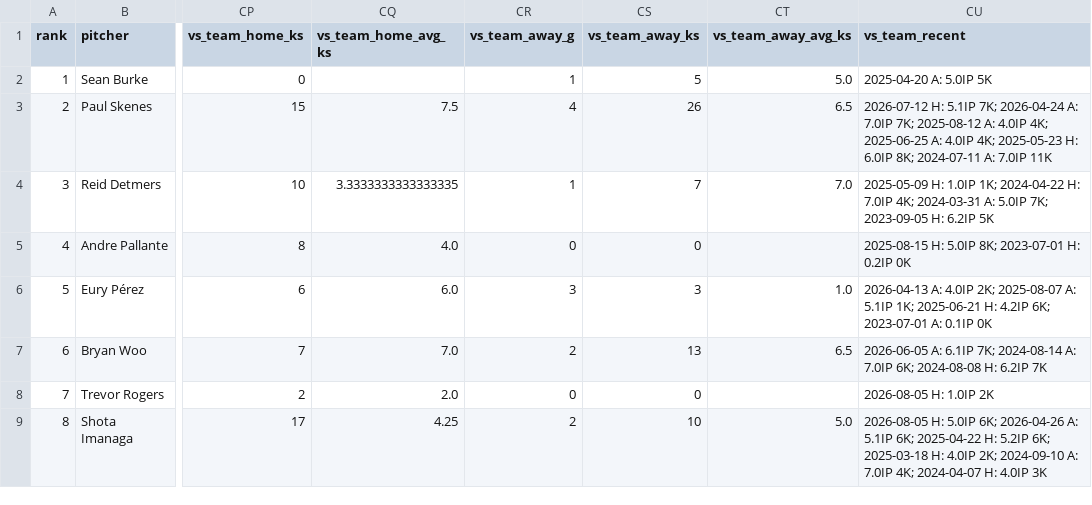
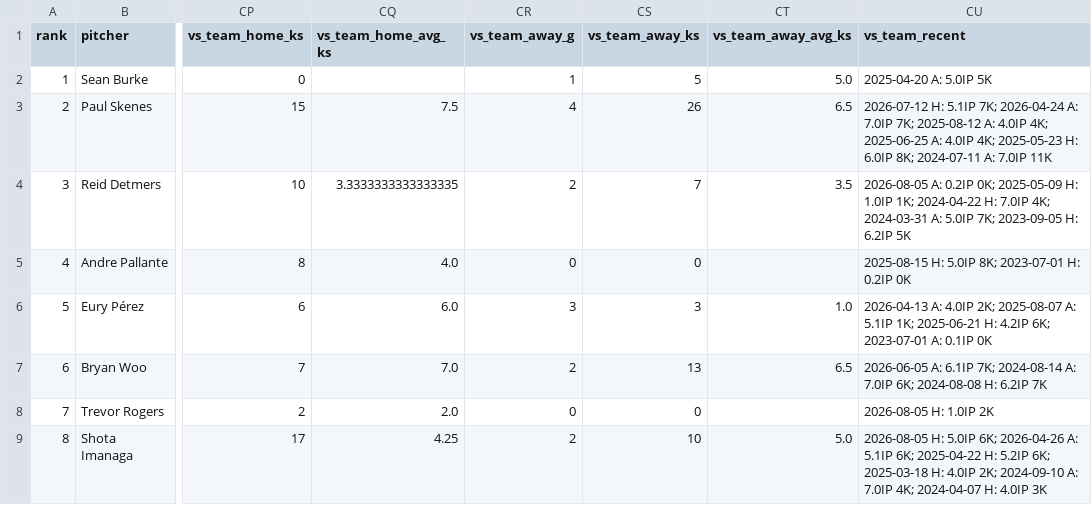
Before and after one commit to Ceezwrld/K-matchup, a CSV file: rankings-2026-08-05.csv, drawn as a sheet; only a part is shown, gaps mark what is left out; the diff names each change by its address in the sheet, - before the commit and + after, or states it on an @@ line.

```diff
--- a/rankings-2026-08-05.csv
+++ b/rankings-2026-08-05.csv
-CR4 (vs_team_away_g): 1
+CR4 (vs_team_away_g): 2
-CT4 (vs_team_away_avg_ks): 7.0
+CT4 (vs_team_away_avg_ks): 3.5
-CU4 (vs_team_recent): 2025-05-09 H:…
+CU4 (vs_team_recent): 2026-08-05 A: 0.2IP 0K; 2025-05-09 H:…
```
Also changed, not shown: 3 other files.
